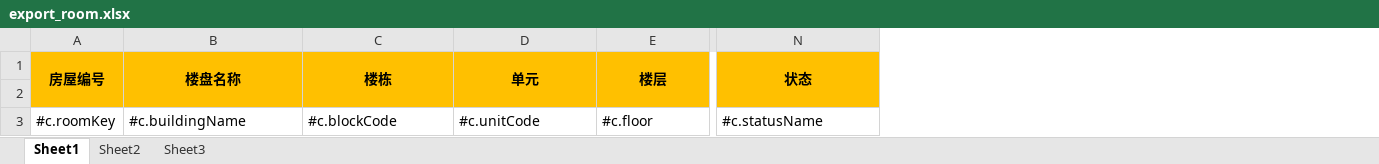
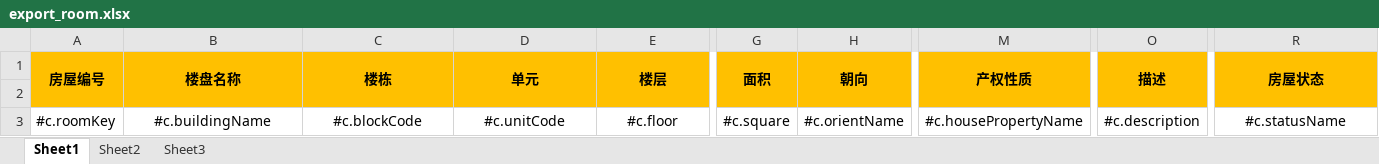
Before and after one commit to miles801/house, an Excel workbook: eccrm-base/base-web/src/resources/export_room.xlsx, sheet Sheet1, drawn as a sheet; only a part is shown, gaps mark what is left out; values as stored, in another font and other column widths than the file's, no borders; addresses are those after the commit; the diff covers the shown part only; the diff names each change by its address in the sheet, - before the commit and + after, or states it on an @@ line.

```diff
--- a/eccrm-base/base-web/src/resources/export_room.xlsx (sheet Sheet1)
+++ b/eccrm-base/base-web/src/resources/export_room.xlsx (sheet Sheet1)
+column G (面积), row 3: #c.square
+column H (朝向), row 3: #c.orientName
+column M (产权性质), row 3: #c.housePropertyName
+column O (描述), row 3: #c.description
-R1: 状态
+R1: 房屋状态
-B3:E3 alignment: left
+B3:E3 alignment: center
-R3 alignment: left
+R3 alignment: center
```
Also changed, not shown: cell formats elsewhere in this sheet, eccrm-base/base-web/src/resources/export_customer.xlsx, eccrm-base/base-web/src/resources/import_customer.xlsx, 14 other files.
